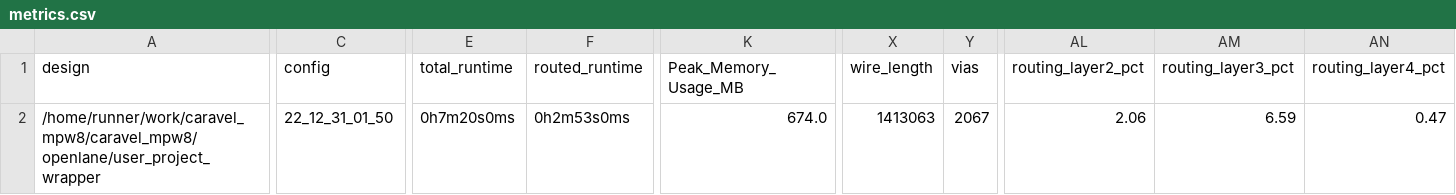
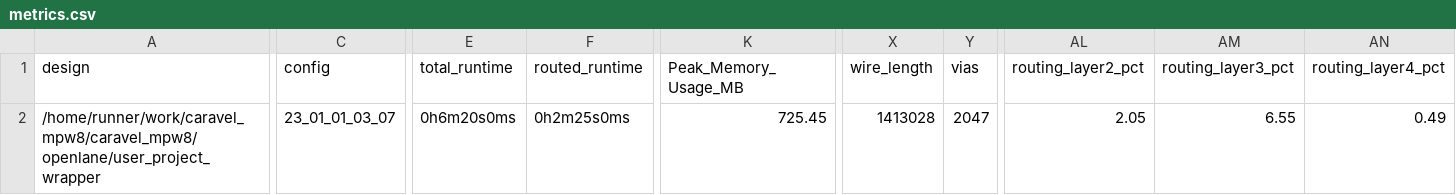
Before and after one commit to roman3017/caravel_mpw8, a CSV file: signoff/user_project_wrapper/metrics.csv, drawn as a sheet; only a part is shown, gaps mark what is left out; the diff covers the shown part only; the diff names each change by its address in the sheet, - before the commit and + after, or states it on an @@ line.

```diff
--- a/signoff/user_project_wrapper/metrics.csv
+++ b/signoff/user_project_wrapper/metrics.csv
-C2 (config): 22_12_31_01_50
+C2 (config): 23_01_01_03_07
-E2 (total_runtime): 0h7m20s0ms
+E2 (total_runtime): 0h6m20s0ms
-F2 (routed_runtime): 0h2m53s0ms
+F2 (routed_runtime): 0h2m25s0ms
-K2 (Peak_Memory_Usage_MB): 674.0
+K2 (Peak_Memory_Usage_MB): 725.45
-X2 (wire_length): 1413063
+X2 (wire_length): 1413028
-Y2 (vias): 2067
+Y2 (vias): 2047
-AL2 (routing_layer2_pct): 2.06
+AL2 (routing_layer2_pct): 2.05
-AM2 (routing_layer3_pct): 6.59
+AM2 (routing_layer3_pct): 6.55
-AN2 (routing_layer4_pct): 0.47
+AN2 (routing_layer4_pct): 0.49
```
Also changed, not shown: 1 edited cell elsewhere in this file, signoff/user_proj_example/metrics.csv, 13 other files.
